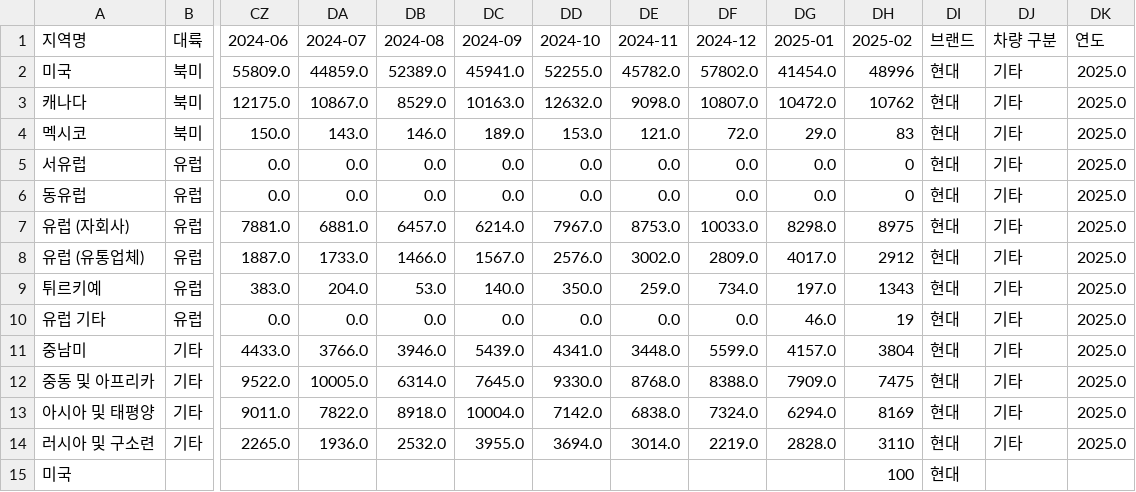
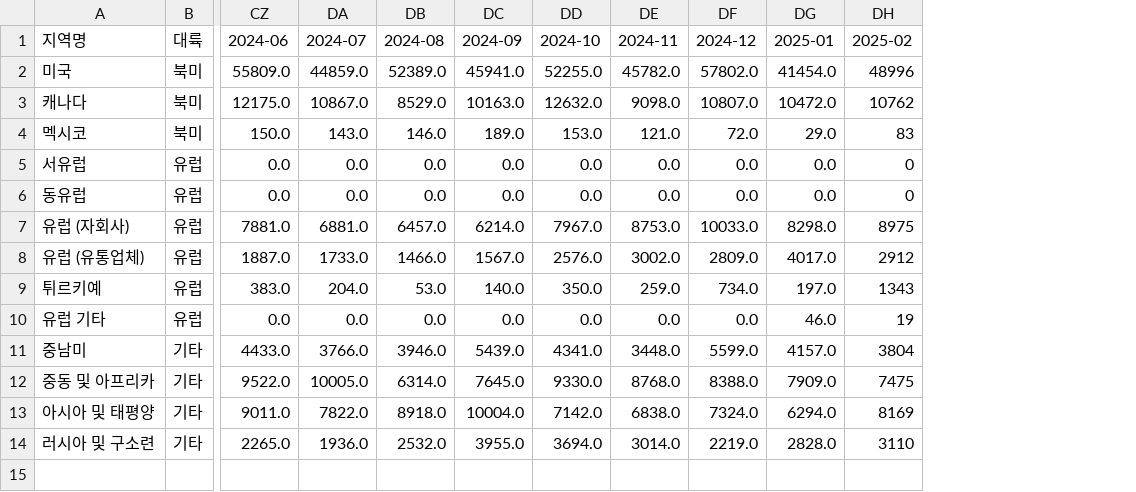
Before and after one commit to CodeWorks-hi/mini-project-2, a CSV file: data/processed/hyundai-by-region.csv, drawn as a sheet; only a part is shown, gaps mark what is left out; rows hold the shown columns only; the diff names each change by its address in the sheet, - before the commit and + after, or states it on an @@ line.

```diff
--- a/data/processed/hyundai-by-region.csv
+++ b/data/processed/hyundai-by-region.csv
-column DI (브랜드), rows 2-14: all 현대
-column DJ (차량 구분), rows 2-14: all 기타
-column DK (연도), rows 2-14: all 2025.0
-row 15: 미국 |  |  |  |  |  |  |  |  |  | 100 | 현대
```
Also changed, not shown: 2 other files.
